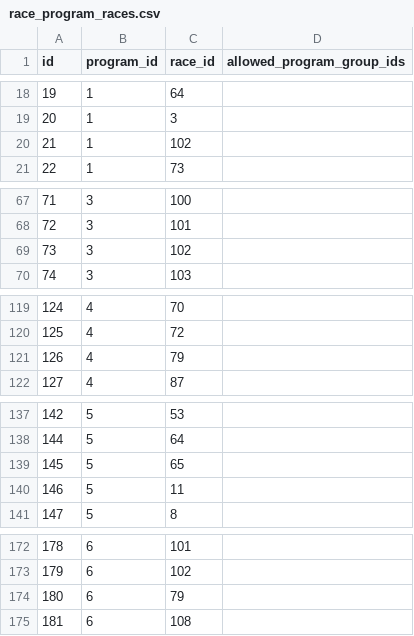
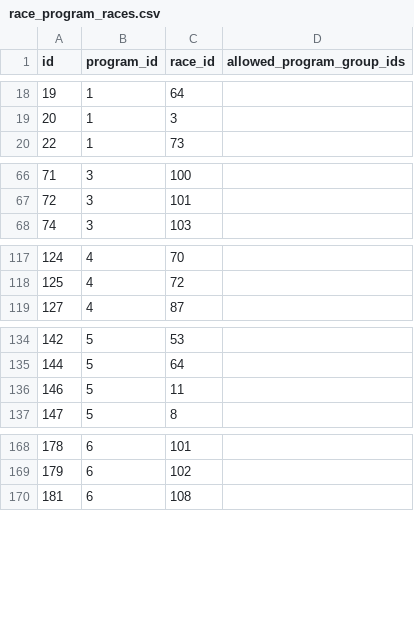
Before and after one commit to michaelkrinningersg-coder/velo, a CSV file: data/csv/race_program_races.csv, drawn as a sheet; only a part is shown, gaps mark what is left out; removed rows and columns are numbered as before the commit, all else as after; the diff covers the shown part only; the diff names each change by its address in the sheet, - before the commit and + after, or states it on an @@ line.

```diff
--- a/data/csv/race_program_races.csv
+++ b/data/csv/race_program_races.csv
-row 20: 21 | 1 | 102
-row 69: 73 | 3 | 102
-row 121: 126 | 4 | 79
-row 139: 145 | 5 | 65
-row 174: 180 | 6 | 79
```
Also changed, not shown: 3 added rows and 20 removed rows elsewhere in this file, 4 other files.
